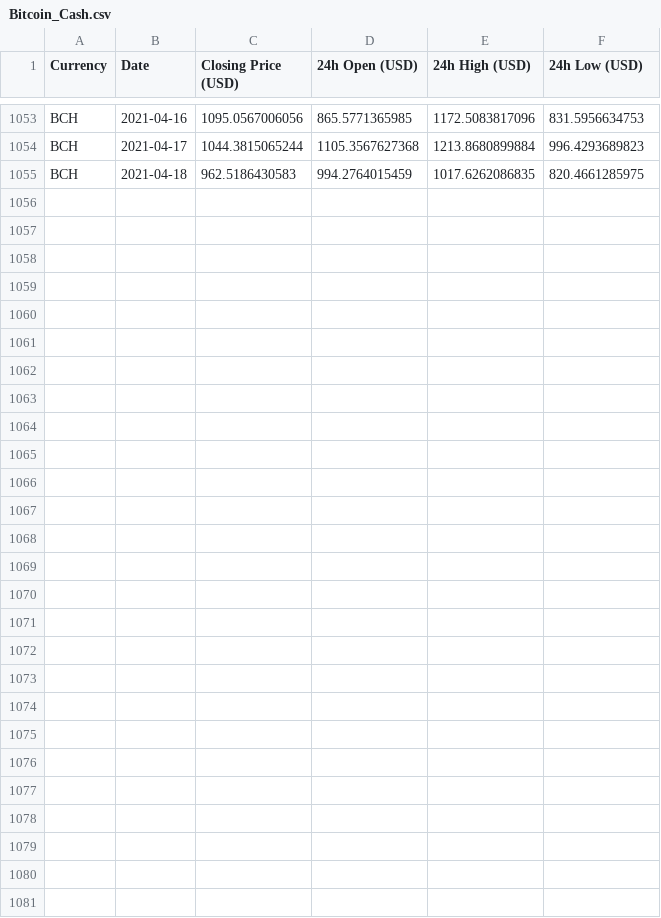
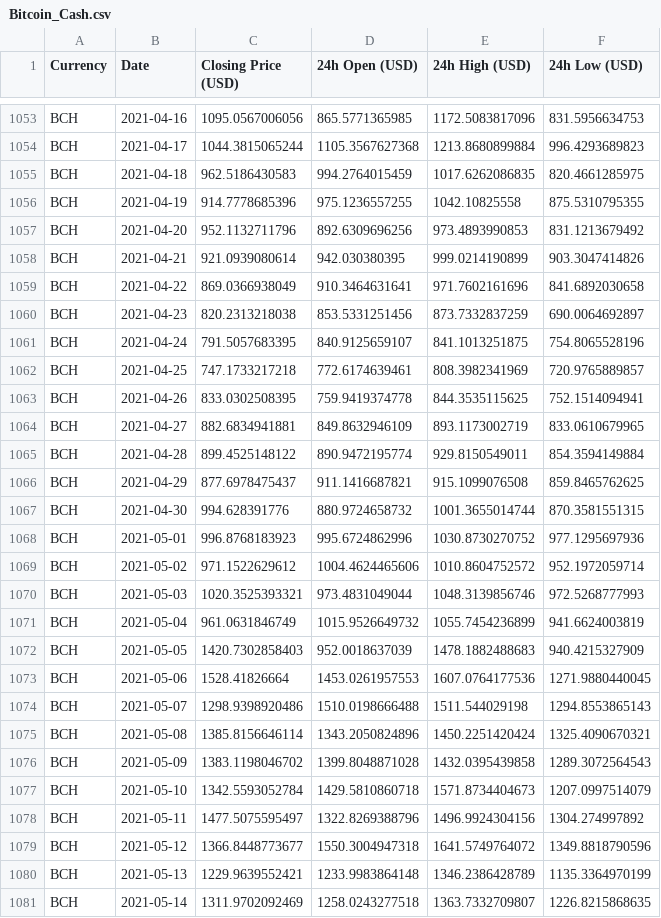
Before and after one commit to deeplearningunb/NextValue, a CSV file: Prices/Bitcoin_Cash.csv, drawn as a sheet; only a part is shown, gaps mark what is left out; the diff names each change by its address in the sheet, - before the commit and + after, or states it on an @@ line.

```diff
--- a/Prices/Bitcoin_Cash.csv
+++ b/Prices/Bitcoin_Cash.csv
+row 1056: BCH | 2021-04-19 | 914.7778685396 | 975.1236557255 | 1042.10825558 | 875.5310795355
+row 1057: BCH | 2021-04-20 | 952.1132711796 | 892.6309696256 | 973.4893990853 | 831.1213679492
+row 1058: BCH | 2021-04-21 | 921.0939080614 | 942.030380395 | 999.0214190899 | 903.3047414826
+row 1059: BCH | 2021-04-22 | 869.0366938049 | 910.3464631641 | 971.7602161696 | 841.6892030658
+row 1060: BCH | 2021-04-23 | 820.2313218038 | 853.5331251456 | 873.7332837259 | 690.0064692897
+row 1061: BCH | 2021-04-24 | 791.5057683395 | 840.9125659107 | 841.1013251875 | 754.8065528196
+row 1062: BCH | 2021-04-25 | 747.1733217218 | 772.6174639461 | 808.3982341969 | 720.9765889857
+row 1063: BCH | 2021-04-26 | 833.0302508395 | 759.9419374778 | 844.3535115625 | 752.1514094941
+row 1064: BCH | 2021-04-27 | 882.6834941881 | 849.8632946109 | 893.1173002719 | 833.0610679965
+row 1065: BCH | 2021-04-28 | 899.4525148122 | 890.9472195774 | 929.8150549011 | 854.3594149884
+row 1066: BCH | 2021-04-29 | 877.6978475437 | 911.1416687821 | 915.1099076508 | 859.8465762625
+row 1067: BCH | 2021-04-30 | 994.628391776 | 880.9724658732 | 1001.3655014744 | 870.3581551315
+row 1068: BCH | 2021-05-01 | 996.8768183923 | 995.6724862996 | 1030.8730270752 | 977.1295697936
+row 1069: BCH | 2021-05-02 | 971.1522629612 | 1004.4624465606 | 1010.8604752572 | 952.1972059714
+row 1070: BCH | 2021-05-03 | 1020.3525393321 | 973.4831049044 | 1048.3139856746 | 972.5268777993
+row 1071: BCH | 2021-05-04 | 961.0631846749 | 1015.9526649732 | 1055.7454236899 | 941.6624003819
+row 1072: BCH | 2021-05-05 | 1420.7302858403 | 952.0018637039 | 1478.1882488683 | 940.4215327909
+row 1073: BCH | 2021-05-06 | 1528.41826664 | 1453.0261957553 | 1607.0764177536 | 1271.9880440045
+row 1074: BCH | 2021-05-07 | 1298.9398920486 | 1510.0198666488 | 1511.544029198 | 1294.8553865143
+row 1075: BCH | 2021-05-08 | 1385.8156646114 | 1343.2050824896 | 1450.2251420424 | 1325.4090670321
+row 1076: BCH | 2021-05-09 | 1383.1198046702 | 1399.8048871028 | 1432.0395439858 | 1289.3072564543
+row 1077: BCH | 2021-05-10 | 1342.5593052784 | 1429.5810860718 | 1571.8734404673 | 1207.0997514079
+row 1078: BCH | 2021-05-11 | 1477.5075595497 | 1322.8269388796 | 1496.9924304156 | 1304.274997892
+row 1079: BCH | 2021-05-12 | 1366.8448773677 | 1550.3004947318 | 1641.5749764072 | 1349.8818790596
+row 1080: BCH | 2021-05-13 | 1229.9639552421 | 1233.9983864148 | 1346.2386428789 | 1135.3364970199
+row 1081: BCH | 2021-05-14 | 1311.9702092469 | 1258.0243277518 | 1363.7332709807 | 1226.8215868635
```
Also changed, not shown: Prices/Bitcoin.csv, Prices/Dash.csv, 14 other files.
